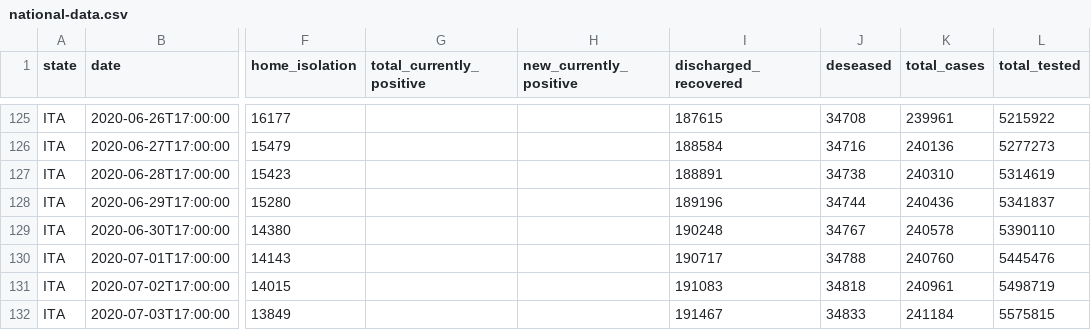
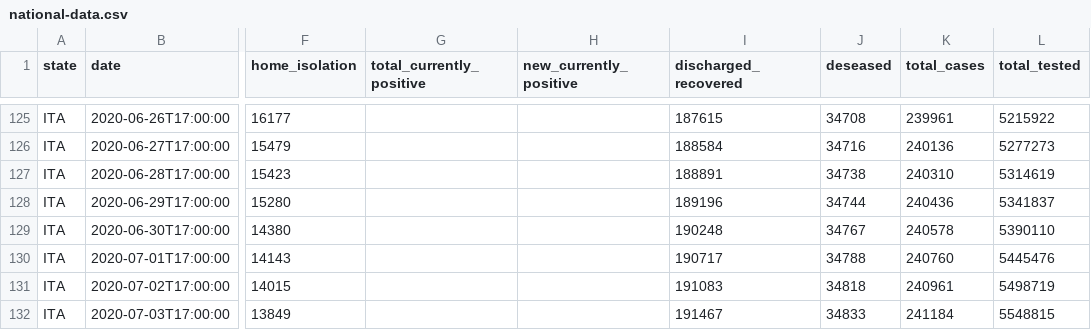
Before and after one commit to elliotblackburn/covid-19-data, a CSV file: it/data/national-data.csv, drawn as a sheet; only a part is shown, gaps mark what is left out; the diff names each change by its address in the sheet, - before the commit and + after, or states it on an @@ line.

```diff
--- a/it/data/national-data.csv
+++ b/it/data/national-data.csv
-L132 (total_tested): 5575815
+L132 (total_tested): 5548815
```
Also changed, not shown: 1 other file.
